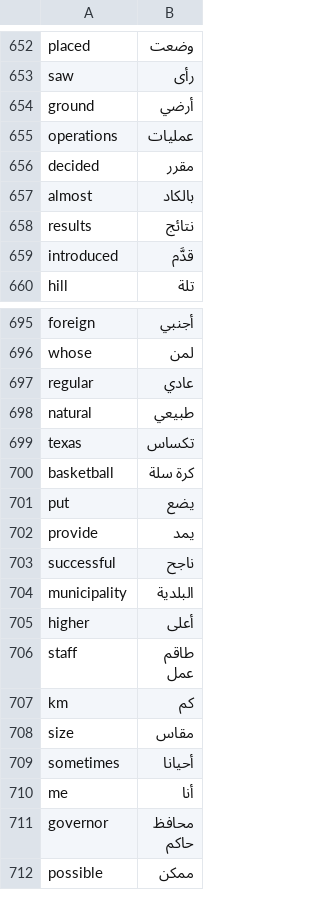
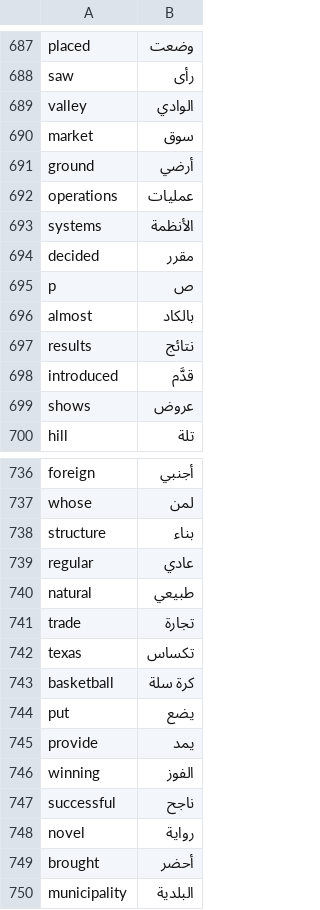
Before and after one commit to r-evaar/python_projects, a CSV file: Day031-Flash-Card-App/data/words_to_learn.csv, drawn as a sheet; only a part is shown, gaps mark what is left out; the shorter side is filled out with more unchanged rows; the diff covers the shown part only; the diff names each change by its address in the sheet, - before the commit and + after, or states it on an @@ line.

```diff
--- a/Day031-Flash-Card-App/data/words_to_learn.csv
+++ b/Day031-Flash-Card-App/data/words_to_learn.csv
+row 689: valley | الوادي
+row 690: market | سوق
+row 693: systems | الأنظمة
+row 695: p | ص
+row 699: shows | عروض
+row 738: structure | بناء
+row 741: trade | تجارة
+row 746: winning | الفوز
+row 748: novel | رواية
+row 749: brought | أحضر
```
Also changed, not shown: 46 added rows elsewhere in this file, 9 other files.
